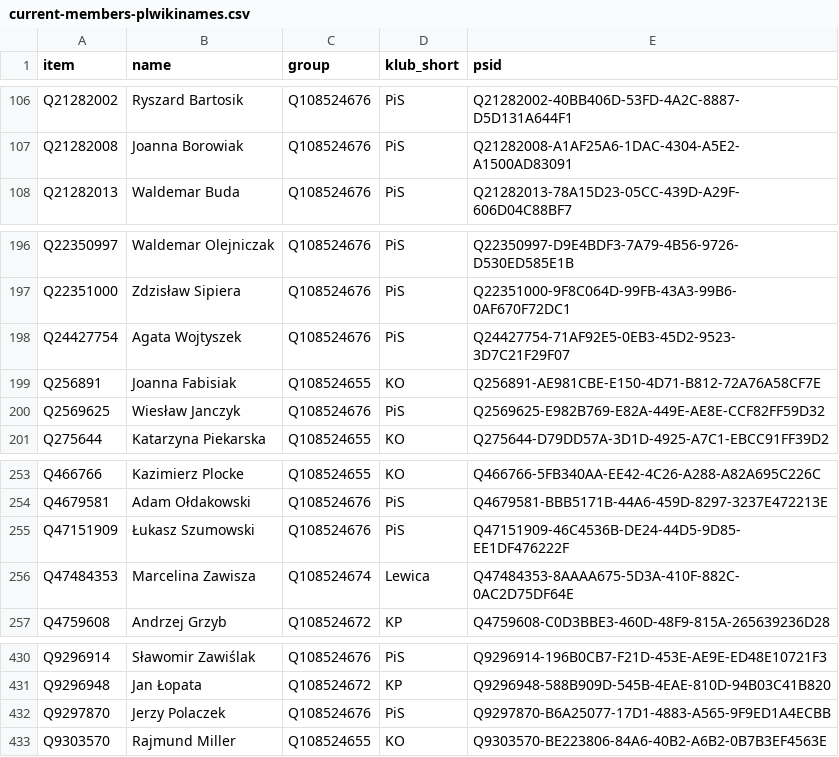
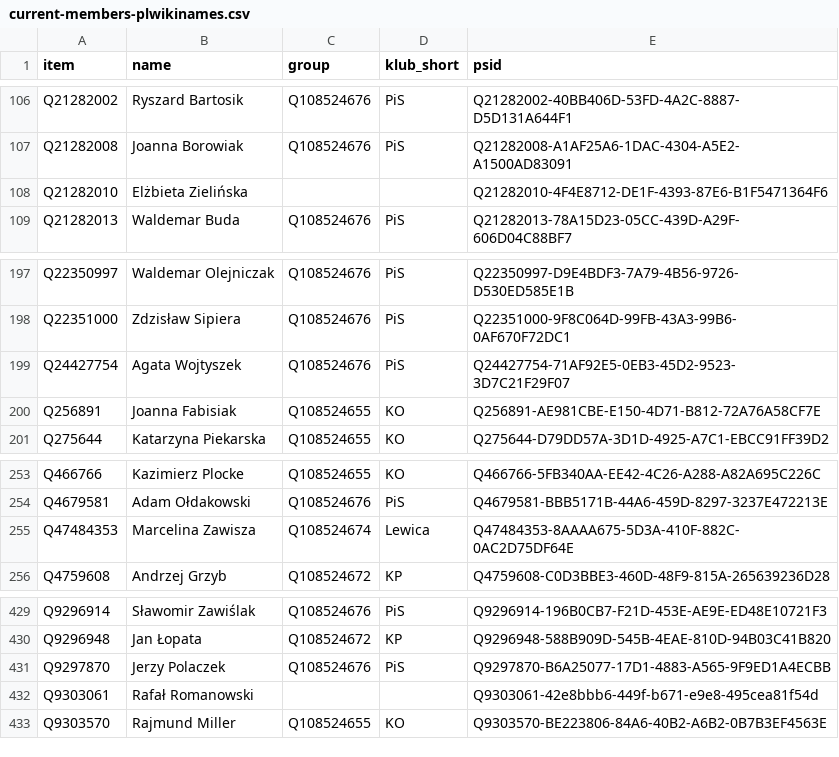
Before and after one commit to every-politician-scrapers/poland-sejm, a CSV file: wikidata/results/current-members-plwikinames.csv, drawn as a sheet; only a part is shown, gaps mark what is left out.

```diff
--- a/wikidata/results/current-members-plwikinames.csv
+++ b/wikidata/results/current-members-plwikinames.csv
@@ -107,2 +107,3 @@ Q21282002,Ryszard Bartosik,Q108524676,PiS,Q21282002-40BB406D-53FD-4A2C-8887-D5D1
 Q21282008,Joanna Borowiak,Q108524676,PiS,Q21282008-A1AF25A6-1DAC-4304-A5E2-A1500AD83091
+Q21282010,Elżbieta Zielińska,,,Q21282010-4F4E8712-DE1F-4393-87E6-B1F5471364F6
 Q21282013,Waldemar Buda,Q108524676,PiS,Q21282013-78A15D23-05CC-439D-A29F-606D04C88BF7
@@ -199,3 +200,2 @@ Q24427754,Agata Wojtyszek,Q108524676,PiS,Q24427754-71AF92E5-0EB3-45D2-9523-3D7C2
 Q256891,Joanna Fabisiak,Q108524655,KO,Q256891-AE981CBE-E150-4D71-B812-72A76A58CF7E
-Q2569625,Wiesław Janczyk,Q108524676,PiS,Q2569625-E982B769-E82A-449E-AE8E-CCF82FF59D32
 Q275644,Katarzyna Piekarska,Q108524655,KO,Q275644-D79DD57A-3D1D-4925-A7C1-EBCC91FF39D2
@@ -254,3 +254,2 @@ Q466766,Kazimierz Plocke,Q108524655,KO,Q466766-5FB340AA-EE42-4C26-A288-A82A695C2
 Q4679581,Adam Ołdakowski,Q108524676,PiS,Q4679581-BBB5171B-44A6-459D-8297-3237E472213E
-Q47151909,Łukasz Szumowski,Q108524676,PiS,Q47151909-46C4536B-DE24-44D5-9D85-EE1DF476222F
 Q47484353,Marcelina Zawisza,Q108524674,Lewica,Q47484353-8AAAA675-5D3A-410F-882C-0AC2D75DF64E
@@ -432,2 +431,3 @@ Q9296948,Jan Łopata,Q108524672,KP,Q9296948-588B909D-545B-4EAE-810D-94B03C41B820
 Q9297870,Jerzy Polaczek,Q108524676,PiS,Q9297870-B6A25077-17D1-4883-A565-9F9ED1A4ECBB
+Q9303061,Rafał Romanowski,,,Q9303061-42e8bbb6-449f-b671-e9e8-495cea81f54d
 Q9303570,Rajmund Miller,Q108524655,KO,Q9303570-BE223806-84A6-40B2-A6B2-0B7B3EF4563E
```
Also changed, not shown: wikidata/results/9th-sejm-members.csv.
